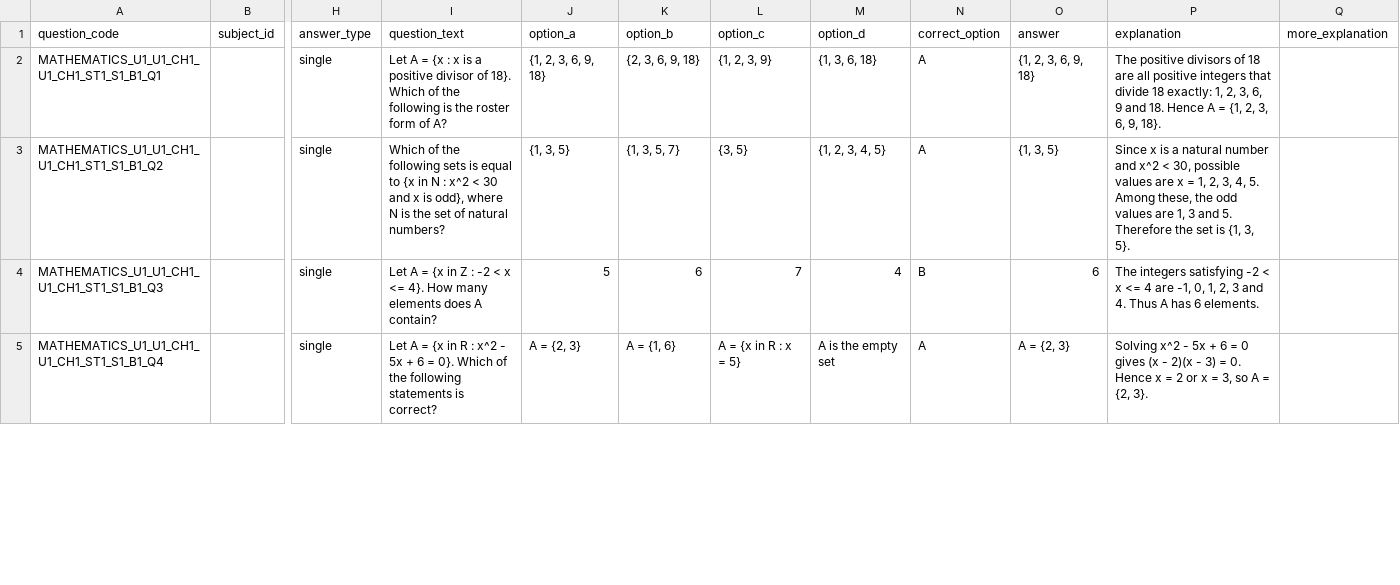
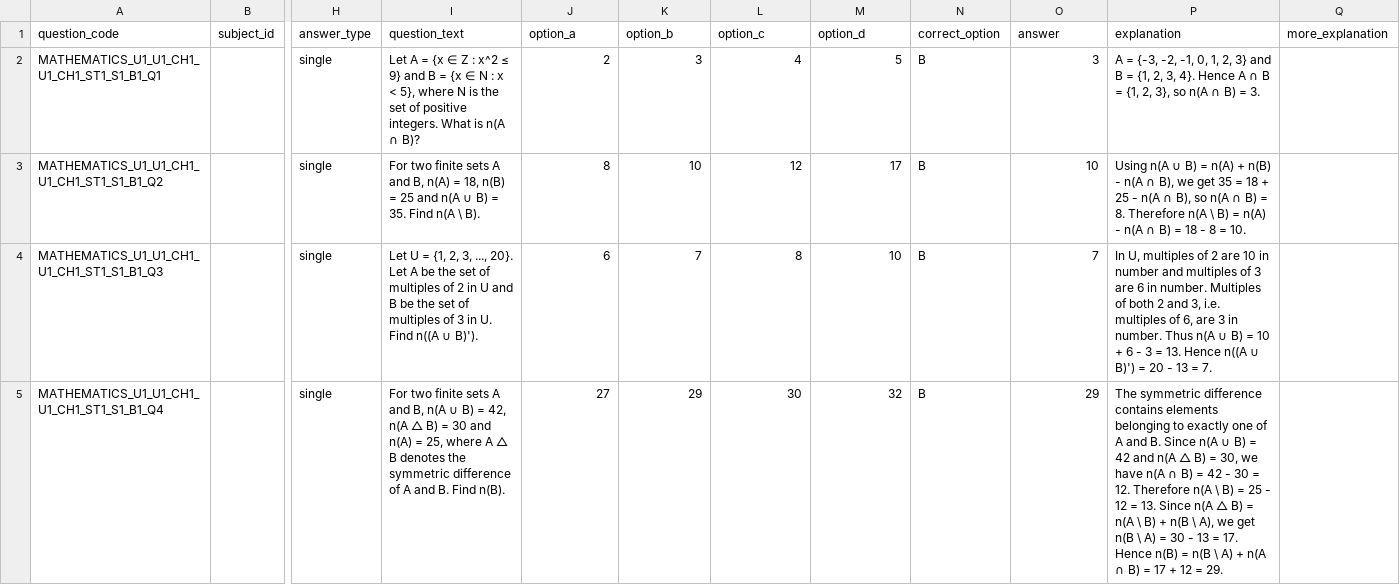
Before and after one commit to vinothkumarar/QuestionFactory, a CSV file: output/U1/U1_CH1/U1_CH1_ST1/U1_U1_CH1_U1_CH1_ST1_1_Q001_Q005.csv, drawn as a sheet; only a part is shown, gaps mark what is left out; the diff covers the shown part only; the diff names each change by its address in the sheet, - before the commit and + after, or states it on an @@ line.

Commit message:
Integrate Question Possibility Catalogue (QPC) into AI payload

```diff
--- a/output/U1/U1_CH1/U1_CH1_ST1/U1_U1_CH1_U1_CH1_ST1_1_Q001_Q005.csv
+++ b/output/U1/U1_CH1/U1_CH1_ST1/U1_U1_CH1_U1_CH1_ST1_1_Q001_Q005.csv
-I2 (question_text): …= {x : x is a positive divisor of 18}. Which of the following is the roster form of A?
+I2 (question_text): …= {x ∈ Z : x^2 ≤ 9} and B = {x ∈ N : x < 5}, where N is the set of positive integers. What is n(A ∩ B)?
-J2 (option_a): {1, 2, 3, 6, 9, 18}
+J2 (option_a): 2
-K2 (option_b): {2, 3, 6, 9, 18}
+K2 (option_b): 3
-L2 (option_c): {1, 2, 3, 9}
+L2 (option_c): 4
-M2 (option_d): {1, 3, 6, 18}
+M2 (option_d): 5
-N2:N3 (correct_option): A
+N2:N3 (correct_option): B
-O2 (answer): {1, 2, 3, 6, 9, 18}
+O2 (answer): 3
-P2 (explanation): The positive divisors of 18 are all positive integers that divide 18 exactly: 1, 2, 3, 6, 9 and 18. Hence A = {1, 2, 3, 6, 9, 18}.
+P2 (explanation): A = {-3, -2, -1, 0, 1, 2, 3} and B = {1, 2, 3, 4}. Hence A ∩ B = {1, 2, 3}, so n(A ∩ B) = 3.
-I3 (question_text): Which of the following sets is equal to {x in N : x^2 < 30 and x is odd}, where N is the set of natural numbers?
+I3 (question_text): For two finite sets A and B, n(A) = 18, n(B) = 25 and n(A ∪ B) = 35. Find n(A \ B).
-J3 (option_a): {1, 3, 5}
+J3 (option_a): 8
-K3 (option_b): {1, 3, 5, 7}
+K3 (option_b): 10
-L3 (option_c): {3, 5}
+L3 (option_c): 12
-M3 (option_d): {1, 2, 3, 4, 5}
+M3 (option_d): 17
-O3 (answer): {1, 3, 5}
+O3 (answer): 10
-P3 (explanation): Since x is a natural number and x^2 < 30, possible values are x = 1, 2, 3, 4, 5. Among these, the odd values are 1, 3 and 5. Therefore the set is {1, 3, 5}.
+P3 (explanation): Using n(A ∪ B) = n(A) + n(B) - n(A ∩ B), we get 35 = 18 + 25 - n(A ∩ B), so n(A ∩ B) = 8. Therefore n(A \ B) = n(A) - n(A ∩ B) = 18 - 8 = 10.
-I4 (question_text): Let A = {x in Z : -2 < x <= 4}. How many elements does A contain?
+I4 (question_text): Let U = {1, 2, 3, ..., 20}. Let A be the set of multiples of 2 in U and B be the set of multiples of 3 in U. Find n((A ∪ B)').
-J4 (option_a): 5
+J4 (option_a): 6
-K4 (option_b): 6
+K4 (option_b): 7
-L4 (option_c): 7
+L4 (option_c): 8
-M4 (option_d): 4
+M4 (option_d): 10
-O4 (answer): 6
+O4 (answer): 7
-P4 (explanation): The integers satisfying -2 < x <= 4 are -1, 0, 1, 2, 3 and 4. Thus A has 6 elements.
+P4 (explanation): In U, multiples of 2 are 10 in number and multiples of 3 are 6 in number. Multiples of both 2 and 3, i.e. multiples of 6, are 3 in number. Thus n(A ∪ B) = 10 + 6 - 3 = 13. Hence n((A ∪ B)') = 20 - 13 = 7.
-I5 (question_text): Let A = {x in R : x^2 - 5x + 6 = 0}. Which of the following statements is correct?
+I5 (question_text): For two finite sets A and B, n(A ∪ B) = 42, n(A △ B) = 30 and n(A) = 25, where A △ B denotes the symmetric difference of A and B. Find n(B).
-J5 (option_a): A = {2, 3}
+J5 (option_a): 27
-K5 (option_b): A = {1, 6}
+K5 (option_b): 29
-L5 (option_c): A = {x in R : x = 5}
+L5 (option_c): 30
-M5 (option_d): A is the empty set
+M5 (option_d): 32
-N5 (correct_option): A
+N5 (correct_option): B
-O5 (answer): A = {2, 3}
+O5 (answer): 29
-P5 (explanation): Solving x^2 - 5x + 6 = 0 gives (x - 2)(x - 3) = 0. Hence x = 2 or x = 3, so A = {2, 3}.
+P5 (explanation): The symmetric difference contains elements belonging to exactly one of A and B. Since n(A ∪ B) = 42 and n(A △ B) = 30, we have n(A ∩ B) = 42 - 30 = 12. Therefore n(A \ B) = 25 - 12 = 13. Since n(A △ B) = n(A \ B) + n(B \ A), we get n(B \ A) = 30 - 13 = 17. Hence n(B) = n(B \ A) + n(A ∩ B) = 17 + 12 = 29.
```
Also changed, not shown: 8 edited cells elsewhere in this file, 4 other files.
